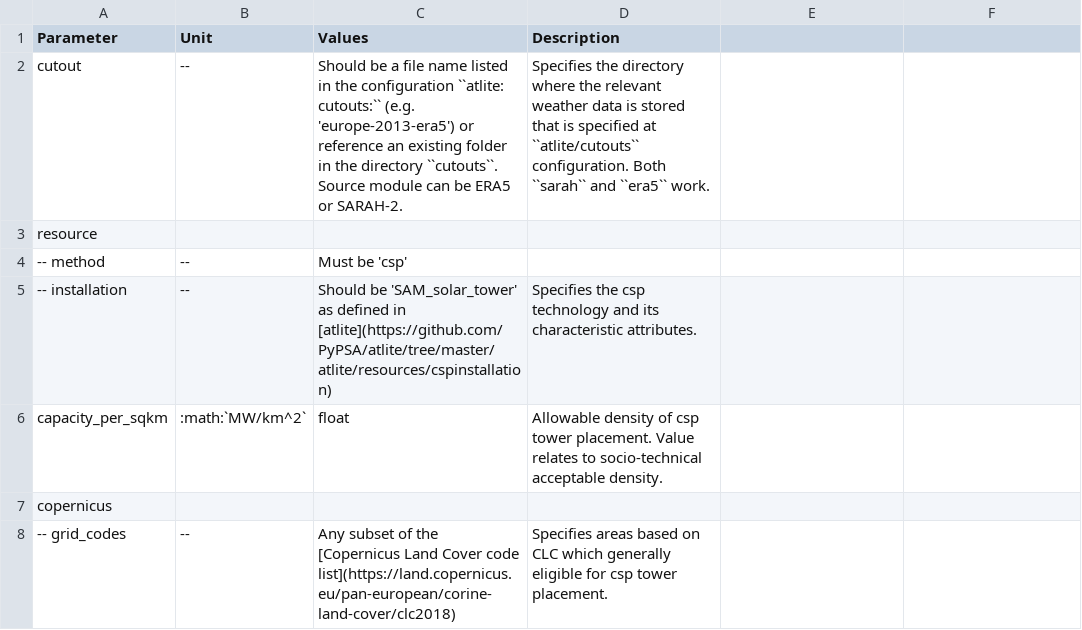
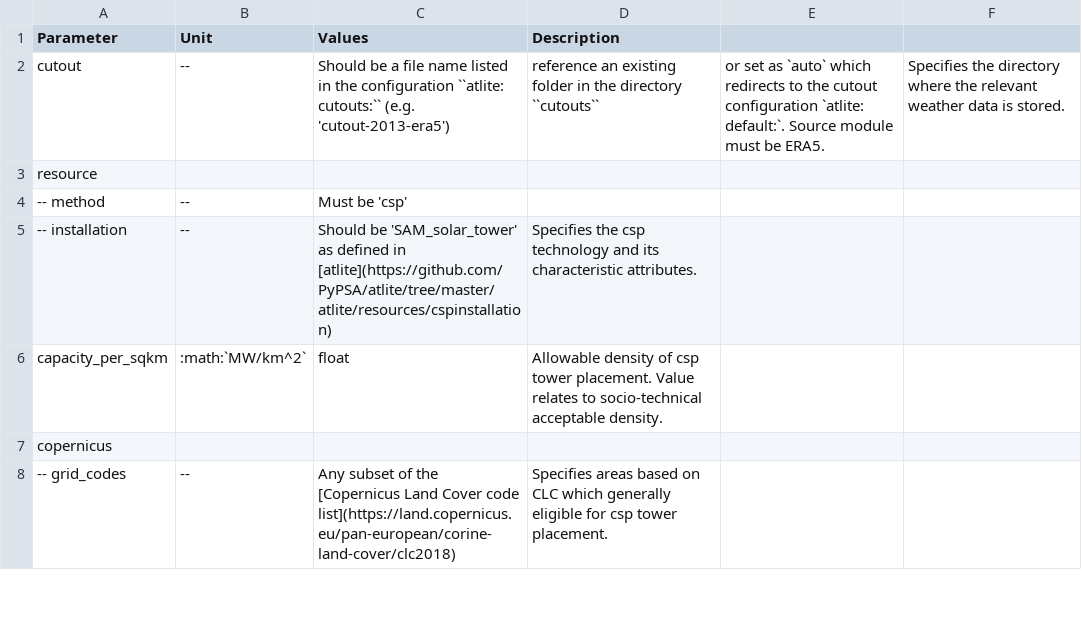
Before and after one commit to pypsa-meets-earth/pypsa-earth, a CSV file: doc/configtables/csp.csv, drawn as a sheet; only a part is shown.

```diff
--- a/doc/configtables/csp.csv
+++ b/doc/configtables/csp.csv
@@ -1,3 +1,3 @@
 Parameter,Unit,Values,Description
-cutout,--,Should be a file name listed in the configuration ``atlite: cutouts:`` (e.g. 'europe-2013-era5') or reference an existing folder in the directory ``cutouts``. Source module can be ERA5 or SARAH-2.,Specifies the directory where the relevant weather data is stored that is specified at ``atlite/cutouts`` configuration. Both ``sarah`` and ``era5`` work.
+cutout,--,Should be a file name listed in the configuration ``atlite: cutouts:`` (e.g. 'cutout-2013-era5'), reference an existing folder in the directory ``cutouts``, or set as `auto` which redirects to the cutout configuration `atlite: default:`. Source module must be ERA5.,Specifies the directory where the relevant weather data is stored.
 resource,,,
```
Also changed, not shown: doc/configtables/hydro.csv, doc/configtables/offwind-ac.csv, 19 other files.
